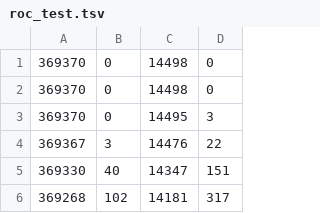
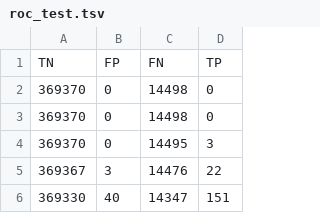
Before and after one commit to deprekate/CS273A-project, a TSV file: jupyter/roc_test.tsv, drawn as a sheet; only a part is shown; the shorter side is filled out with more unchanged rows.

```diff
--- a/jupyter/roc_test.tsv
+++ b/jupyter/roc_test.tsv
@@ -1 +1,2 @@
+TN	FP	FN	TP
 369370	0	14498	0
```
Also changed, not shown: jupyter/roc_train.tsv, jupyter/roc_valid.tsv, 1 other file.
